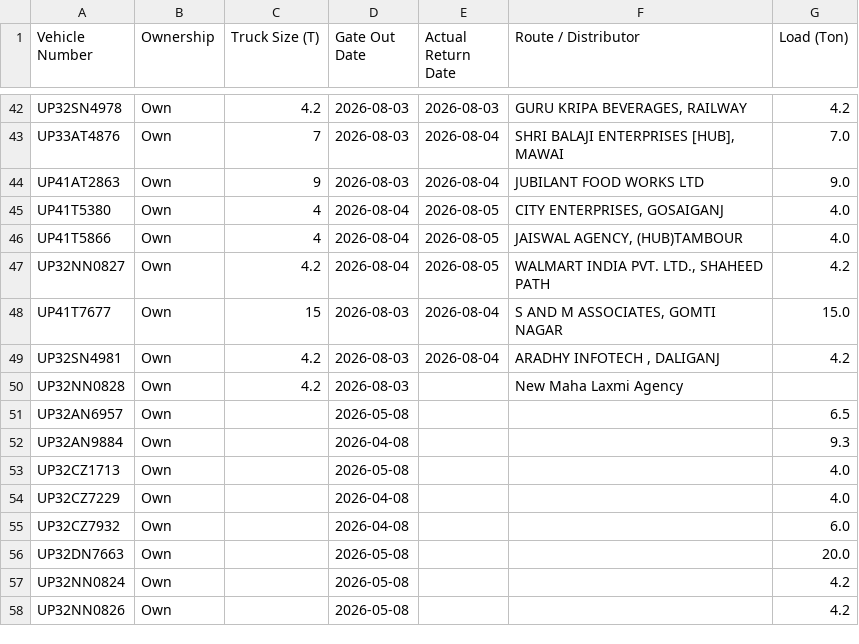
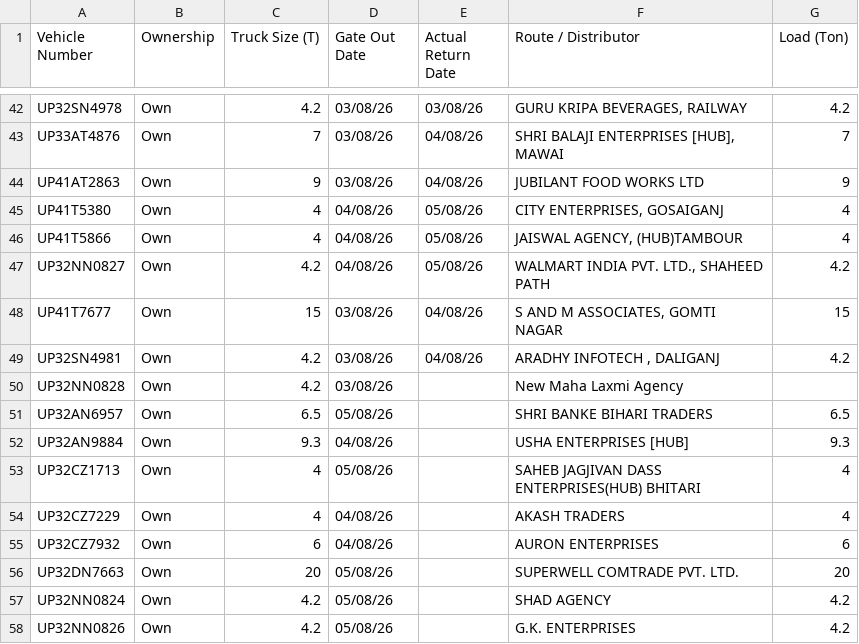
Before and after one commit to DeeAI-byte/TMS, a CSV file: local_data/gate_out_log.csv, drawn as a sheet; only a part is shown, gaps mark what is left out; the diff covers the shown part only; the diff names each change by its address in the sheet, - before the commit and + after, or states it on an @@ line.

```diff
--- a/local_data/gate_out_log.csv
+++ b/local_data/gate_out_log.csv
-D42:D44 (Gate Out Date): 2026-08-03
+D42:D44 (Gate Out Date): 03/08/26
-E42 (Actual Return Date): 2026-08-03
+E42 (Actual Return Date): 03/08/26
-E43:E44 (Actual Return Date): 2026-08-04
+E43:E44 (Actual Return Date): 04/08/26
-G43 (Load (Ton)): 7.0
+G43 (Load (Ton)): 7
-G44 (Load (Ton)): 9.0
+G44 (Load (Ton)): 9
-D45:D47 (Gate Out Date): 2026-08-04
+D45:D47 (Gate Out Date): 04/08/26
-E45:E47 (Actual Return Date): 2026-08-05
+E45:E47 (Actual Return Date): 05/08/26
-G45:G46 (Load (Ton)): 4.0
+G45:G46 (Load (Ton)): 4
-D48:D50 (Gate Out Date): 2026-08-03
+D48:D50 (Gate Out Date): 03/08/26
-E48:E49 (Actual Return Date): 2026-08-04
+E48:E49 (Actual Return Date): 04/08/26
-G48 (Load (Ton)): 15.0
+G48 (Load (Ton)): 15
-C51 (Truck Size (T)): (empty)
+C51 (Truck Size (T)): 6.5
-D51 (Gate Out Date): 2026-05-08
+D51 (Gate Out Date): 05/08/26
-F51 (Route / Distributor): (empty)
+F51 (Route / Distributor): SHRI BANKE BIHARI TRADERS
-C52 (Truck Size (T)): (empty)
+C52 (Truck Size (T)): 9.3
-D52 (Gate Out Date): 2026-04-08
+D52 (Gate Out Date): 04/08/26
-F52 (Route / Distributor): (empty)
+F52 (Route / Distributor): USHA ENTERPRISES [HUB]
-C53:C54 (Truck Size (T)): (empty)
+C53:C54 (Truck Size (T)): 4
-D53 (Gate Out Date): 2026-05-08
+D53 (Gate Out Date): 05/08/26
-F53 (Route / Distributor): (empty)
+F53 (Route / Distributor): SAHEB JAGJIVAN DASS ENTERPRISES(HUB) BHITARI
-G53:G54 (Load (Ton)): 4.0
+G53:G54 (Load (Ton)): 4
-D54:D55 (Gate Out Date): 2026-04-08
+D54:D55 (Gate Out Date): 04/08/26
-F54 (Route / Distributor): (empty)
+F54 (Route / Distributor): AKASH TRADERS
-C55 (Truck Size (T)): (empty)
+C55 (Truck Size (T)): 6
-F55 (Route / Distributor): (empty)
+F55 (Route / Distributor): AURON ENTERPRISES
-G55 (Load (Ton)): 6.0
+G55 (Load (Ton)): 6
-C56 (Truck Size (T)): (empty)
+C56 (Truck Size (T)): 20
-D56:D58 (Gate Out Date): 2026-05-08
+D56:D58 (Gate Out Date): 05/08/26
-F56 (Route / Distributor): (empty)
+F56 (Route / Distributor): SUPERWELL COMTRADE PVT. LTD.
-G56 (Load (Ton)): 20.0
+G56 (Load (Ton)): 20
-C57:C58 (Truck Size (T)): (empty)
+C57:C58 (Truck Size (T)): 4.2
-F57 (Route / Distributor): (empty)
+F57 (Route / Distributor): SHAD AGENCY
-F58 (Route / Distributor): (empty)
+F58 (Route / Distributor): G.K. ENTERPRISES
```
Also changed, not shown: 128 edited cells elsewhere in this file.
